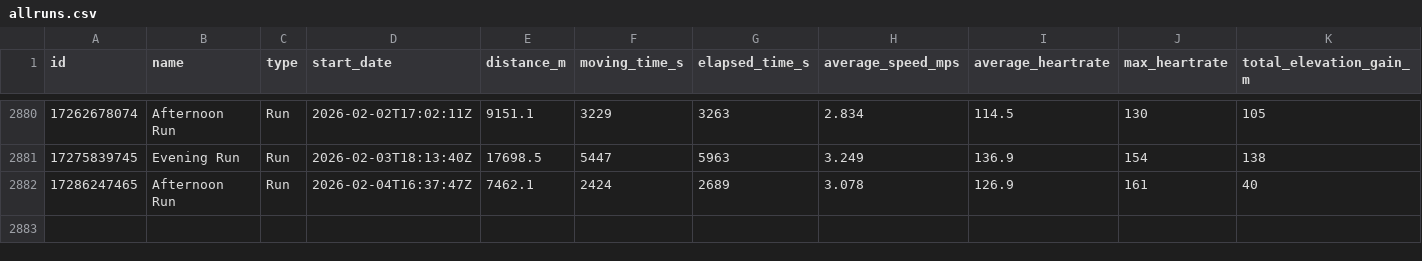
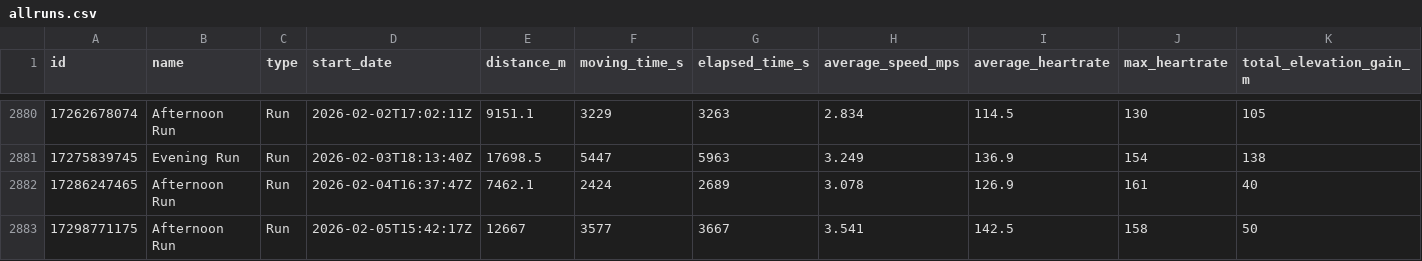
Before and after one commit to nige4c/running-data, a CSV file: data/allruns.csv, drawn as a sheet; only a part is shown, gaps mark what is left out; rows hold the shown columns only; the diff names each change by its address in the sheet, - before the commit and + after, or states it on an @@ line.

Commit message:
Update data/allruns.csv (2026-02-06T15:13:11.960Z)

```diff
--- a/data/allruns.csv
+++ b/data/allruns.csv
+row 2883: 17298771175 | Afternoon Run | Run | 2026-02-05T15:42:17Z | 12667 | 3577 | 3667 | 3.541 | 142.5 | 158 | 50
```
